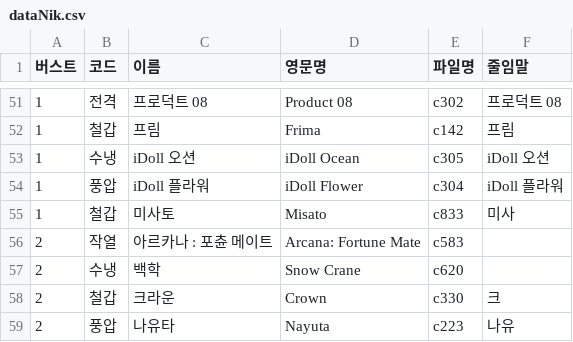
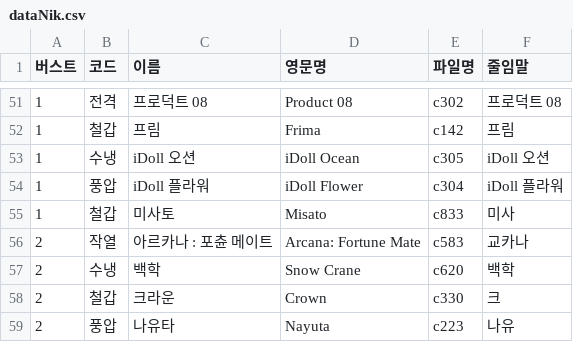
Before and after one commit to ddssh1056/nikkeRaid, a CSV file: imgSource/dataNik.csv, drawn as a sheet; only a part is shown, gaps mark what is left out.

Commit message:
Add files via upload

```diff
--- a/imgSource/dataNik.csv
+++ b/imgSource/dataNik.csv
@@ -55,4 +55,4 @@
 1,철갑,미사토,Misato,c833,미사
-2,작열,아르카나 : 포츈 메이트,Arcana: Fortune Mate,c583,
-2,수냉,백학,Snow Crane,c620,
+2,작열,아르카나 : 포츈 메이트,Arcana: Fortune Mate,c583,교카나
+2,수냉,백학,Snow Crane,c620,백학
 2,철갑,크라운,Crown,c330,크
```
